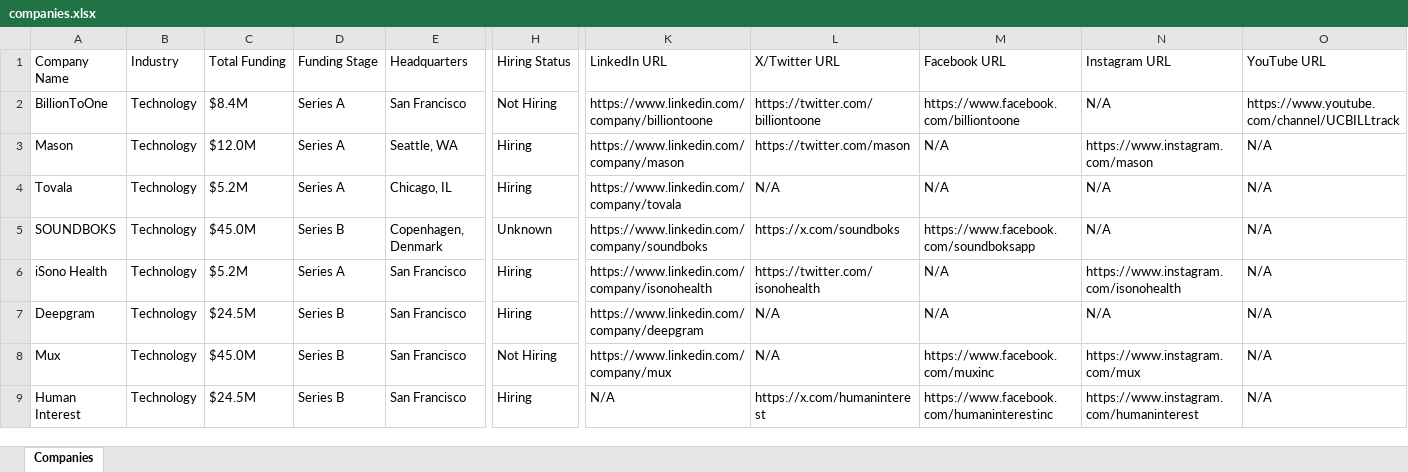
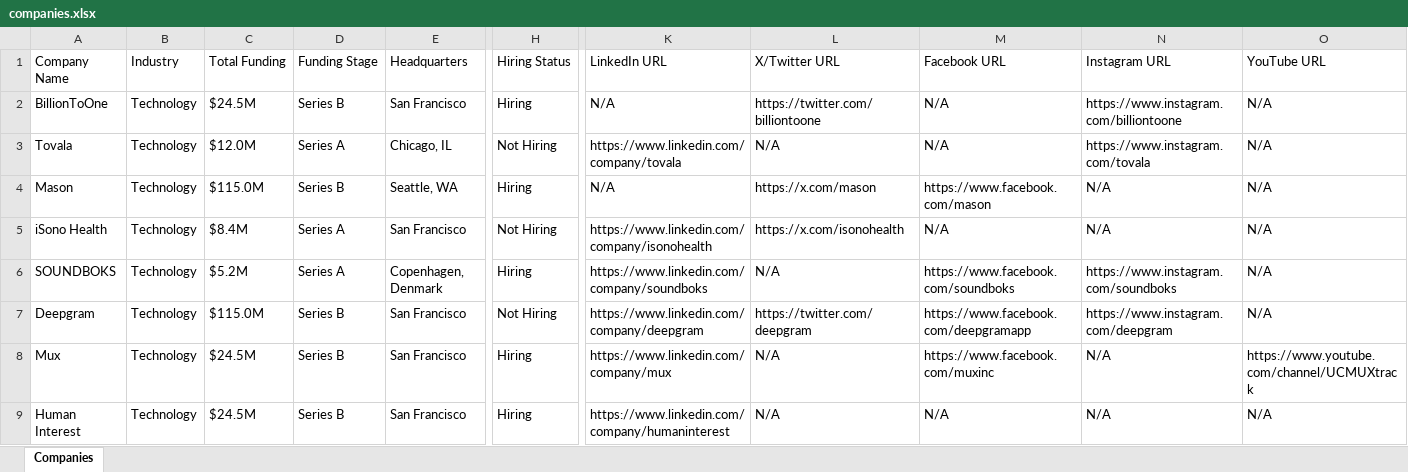
Before and after one commit to usergit535/talent_intelligence_project_2, an Excel workbook: output/companies.xlsx, sheet Companies, drawn as a sheet; only a part is shown, gaps mark what is left out; values as stored, in another font and other column widths than the file's, no cell formats; removed rows and columns are numbered as before the commit, all else as after; rows hold the shown columns only; the diff covers the shown part only; the diff names each change by its address in the sheet, - before the commit and + after, or states it on an @@ line.

```diff
--- a/output/companies.xlsx (sheet Companies)
+++ b/output/companies.xlsx (sheet Companies)
-C2 (Total Funding): $8.4M
+C2 (Total Funding): $24.5M
-D2 (Funding Stage): Series A
+D2 (Funding Stage): Series B
-H2 (Hiring Status): Not Hiring
+H2 (Hiring Status): Hiring
-K2 (LinkedIn URL): https://www.linkedin.com/company/billiontoone
+K2 (LinkedIn URL): N/A
-M2 (Facebook URL): https://www.facebook.com/billiontoone
+M2 (Facebook URL): N/A
-N2 (Instagram URL): N/A
+N2 (Instagram URL): https://www.instagram.com/billiontoone
-O2 (YouTube URL): https://www.youtube.com/channel/UCBILLtrack
+O2 (YouTube URL): N/A
-row 3: Mason | Technology | $12.0M | Series A | Seattle, WA | Hiring | https://www.linkedin.com/company/mason | https://twitter.com/mason | N/A | https://www.instagram.com/mason | N/A
-C3 (Total Funding): $5.2M
+C3 (Total Funding): $12.0M
-H3 (Hiring Status): Hiring
+H3 (Hiring Status): Not Hiring
-N3 (Instagram URL): N/A
+N3 (Instagram URL): https://www.instagram.com/tovala
-row 5: SOUNDBOKS | Technology | $45.0M | Series B | Copenhagen, Denmark | Unknown | https://www.linkedin.com/company/soundboks | https://x.com/soundboks | https://www.facebook.com/soundboksapp | N/A | N/A
+row 4: Mason | Technology | $115.0M | Series B | Seattle, WA | Hiring | N/A | https://x.com/mason | https://www.facebook.com/mason | N/A | N/A
-C5 (Total Funding): $5.2M
+C5 (Total Funding): $8.4M
-H5 (Hiring Status): Hiring
+H5 (Hiring Status): Not Hiring
-L5 (X/Twitter URL): https://twitter.com/isonohealth
+L5 (X/Twitter URL): https://x.com/isonohealth
-N5 (Instagram URL): https://www.instagram.com/isonohealth
+N5 (Instagram URL): N/A
+row 6: SOUNDBOKS | Technology | $5.2M | Series A | Copenhagen, Denmark | Hiring | https://www.linkedin.com/company/soundboks | N/A | https://www.facebook.com/soundboks | https://www.instagram.com/soundboks | N/A
-C7 (Total Funding): $24.5M
+C7 (Total Funding): $115.0M
-H7 (Hiring Status): Hiring
+H7 (Hiring Status): Not Hiring
-L7 (X/Twitter URL): N/A
+L7 (X/Twitter URL): https://twitter.com/deepgram
-M7 (Facebook URL): N/A
+M7 (Facebook URL): https://www.facebook.com/deepgramapp
-N7 (Instagram URL): N/A
+N7 (Instagram URL): https://www.instagram.com/deepgram
-C8 (Total Funding): $45.0M
+C8 (Total Funding): $24.5M
-H8 (Hiring Status): Not Hiring
+H8 (Hiring Status): Hiring
-N8 (Instagram URL): https://www.instagram.com/mux
+N8 (Instagram URL): N/A
-O8 (YouTube URL): N/A
+O8 (YouTube URL): https://www.youtube.com/channel/UCMUXtrack
-K9 (LinkedIn URL): N/A
+K9 (LinkedIn URL): https://www.linkedin.com/company/humaninterest
-L9 (X/Twitter URL): https://x.com/humaninterest
+L9 (X/Twitter URL): N/A
-M9 (Facebook URL): https://www.facebook.com/humaninterestinc
+M9 (Facebook URL): N/A
-N9 (Instagram URL): https://www.instagram.com/humaninterest
+N9 (Instagram URL): N/A
```
Also changed, not shown: 6 added rows, 6 removed rows and 396 edited cells elsewhere in this sheet, cell formats, 1 other file.
